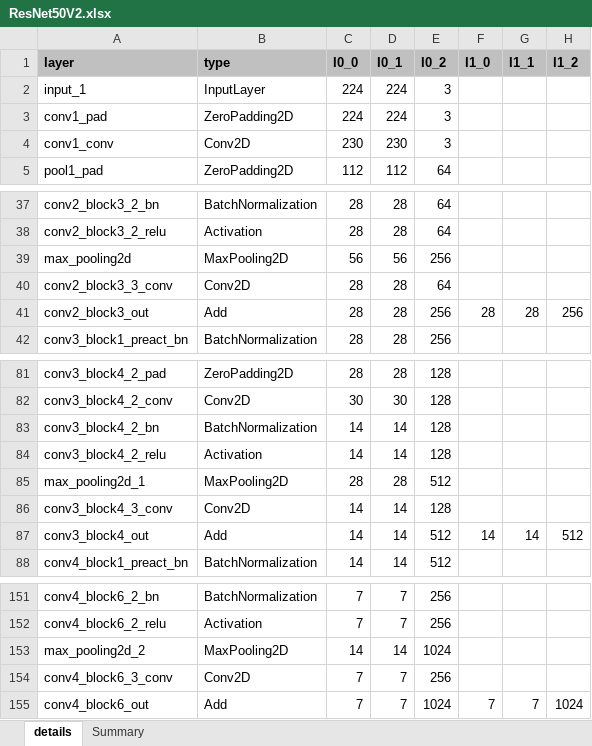
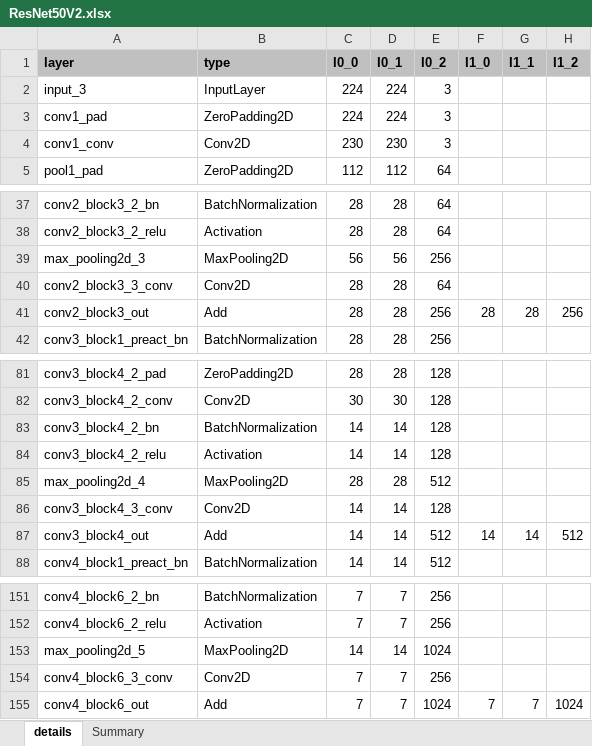
Before and after one commit to alexhegit/NNparser, an Excel workbook: outputs/tf/ResNet50V2.xlsx, sheet details, drawn as a sheet; only a part is shown, gaps mark what is left out; values as stored, in another font and other column widths than the file's, no borders; conditional formats not drawn; the diff names each change by its address in the sheet, - before the commit and + after, or states it on an @@ line.

```diff
--- a/outputs/tf/ResNet50V2.xlsx (sheet details)
+++ b/outputs/tf/ResNet50V2.xlsx (sheet details)
-A2 (layer): input_1
+A2 (layer): input_3
-A39 (layer): max_pooling2d
+A39 (layer): max_pooling2d_3
-A85 (layer): max_pooling2d_1
+A85 (layer): max_pooling2d_4
-A153 (layer): max_pooling2d_2
+A153 (layer): max_pooling2d_5
```
Also changed, not shown: outputs/tf/ResNet50.xlsx, outputs/tf/VGG16.xlsx, 25 other files.
